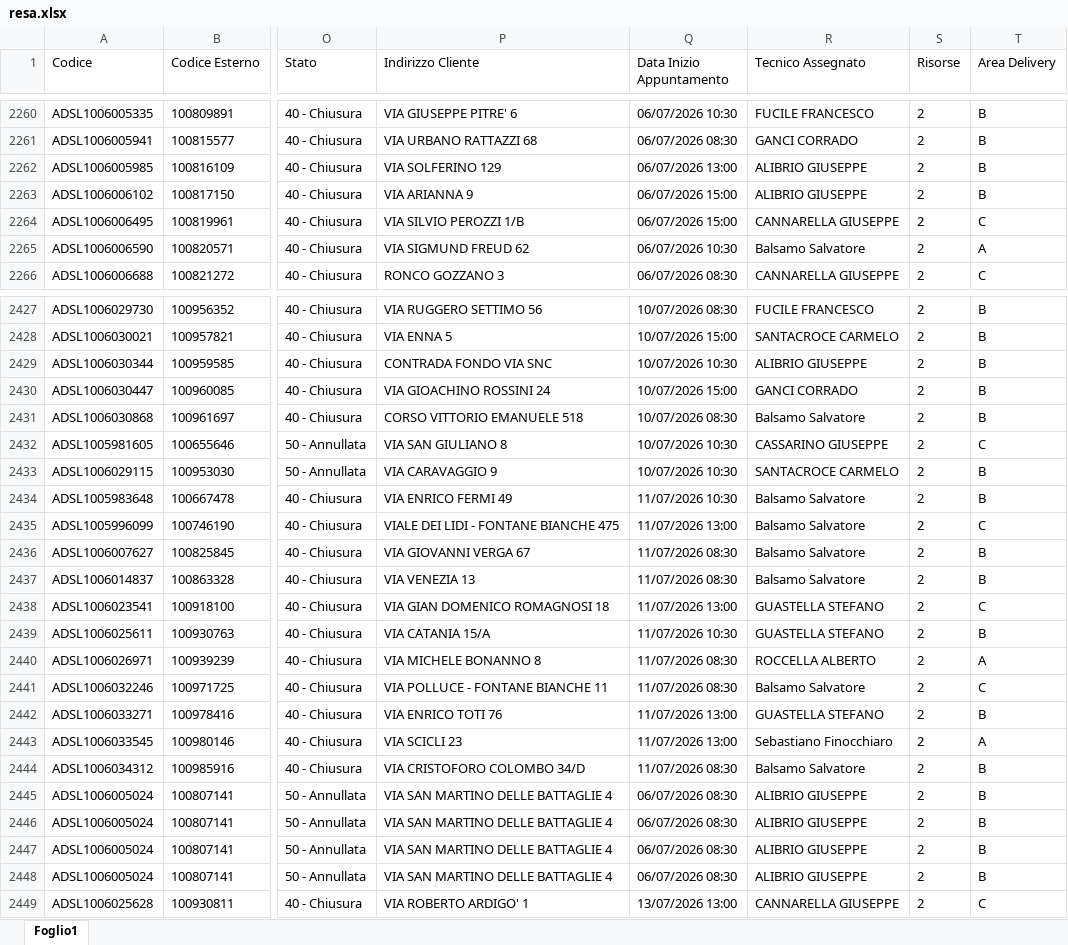
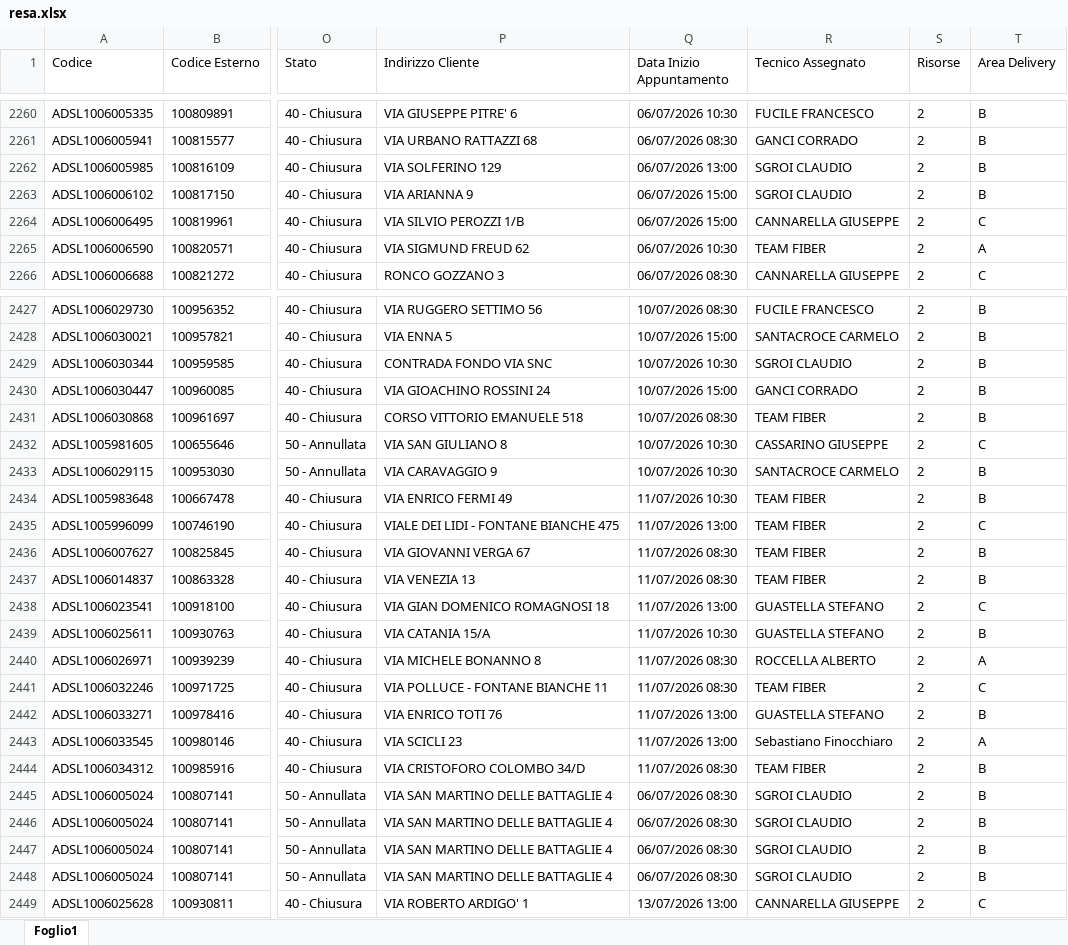
Before and after one commit to lbianco11197/Avanzamento-Delivery, an Excel workbook: resa.xlsx, sheet Foglio1, drawn as a sheet; only a part is shown, gaps mark what is left out; values as stored, in another font and other column widths than the file's, no borders; the diff covers the shown part only; the diff names each change by its address in the sheet, - before the commit and + after, or states it on an @@ line.

Commit message:
Aggiornato resa.xlsx da lbianco via Streamlit

```diff
--- a/resa.xlsx (sheet Foglio1)
+++ b/resa.xlsx (sheet Foglio1)
-R2262:R2263 (Tecnico Assegnato): ALIBRIO GIUSEPPE
+R2262:R2263 (Tecnico Assegnato): SGROI CLAUDIO
-R2265 (Tecnico Assegnato): Balsamo Salvatore
+R2265 (Tecnico Assegnato): TEAM FIBER
-R2429 (Tecnico Assegnato): ALIBRIO GIUSEPPE
+R2429 (Tecnico Assegnato): SGROI CLAUDIO
-R2431 (Tecnico Assegnato): Balsamo Salvatore
+R2431 (Tecnico Assegnato): TEAM FIBER
-R2434:R2437 (Tecnico Assegnato): Balsamo Salvatore
+R2434:R2437 (Tecnico Assegnato): TEAM FIBER
-R2441 (Tecnico Assegnato): Balsamo Salvatore
+R2441 (Tecnico Assegnato): TEAM FIBER
-R2444 (Tecnico Assegnato): Balsamo Salvatore
+R2444 (Tecnico Assegnato): TEAM FIBER
-R2445:R2448 (Tecnico Assegnato): ALIBRIO GIUSEPPE
+R2445:R2448 (Tecnico Assegnato): SGROI CLAUDIO
```
Also changed, not shown: 63 edited cells elsewhere in this sheet.
